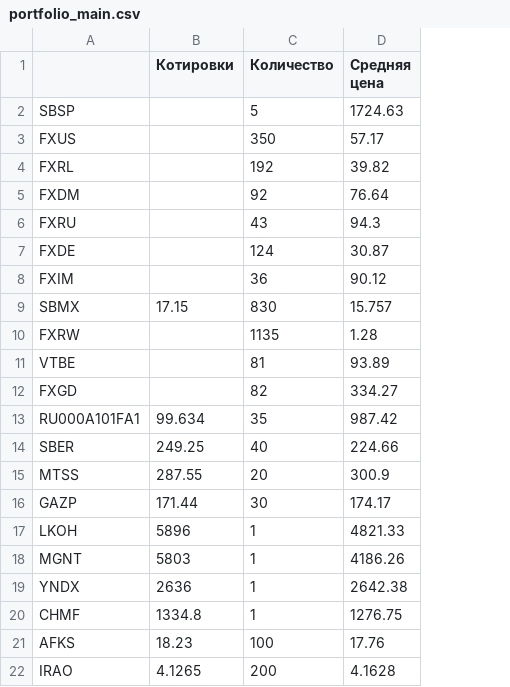
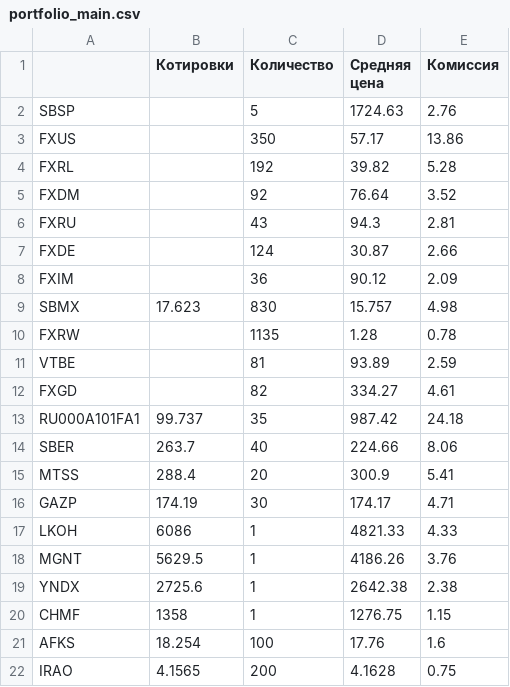
Before and after one commit to Athelbiban/learner, a CSV file: broker_report/portfolio_main.csv, drawn as a sheet; the diff names each change by its address in the sheet, - before the commit and + after, or states it on an @@ line.

Commit message:
feat: broker_list.ipynb
    +refresh portfolio_main.csv

```diff
--- a/broker_report/portfolio_main.csv
+++ b/broker_report/portfolio_main.csv
+column E (Комиссия), rows 2-22: 2.76 | 13.86 | 5.28 | 3.52 | 2.81 | 2.66 | 2.09 | 4.98 | 0.78 | 2.59 | 4.61 | 24.18 | 8.06 | 5.41 | 4.71 | 4.33 | 3.76 | 2.38 | 1.15 | 1.6 | 0.75
-B9 (Котировки): 17.15
+B9 (Котировки): 17.623
-B13 (Котировки): 99.634
+B13 (Котировки): 99.737
-B14 (Котировки): 249.25
+B14 (Котировки): 263.7
-B15 (Котировки): 287.55
+B15 (Котировки): 288.4
-B16 (Котировки): 171.44
+B16 (Котировки): 174.19
-B17 (Котировки): 5896
+B17 (Котировки): 6086
-B18 (Котировки): 5803
+B18 (Котировки): 5629.5
-B19 (Котировки): 2636
+B19 (Котировки): 2725.6
-B20 (Котировки): 1334.8
+B20 (Котировки): 1358
-B21 (Котировки): 18.23
+B21 (Котировки): 18.254
-B22 (Котировки): 4.1265
+B22 (Котировки): 4.1565
```
Also changed, not shown: 1 other file.
